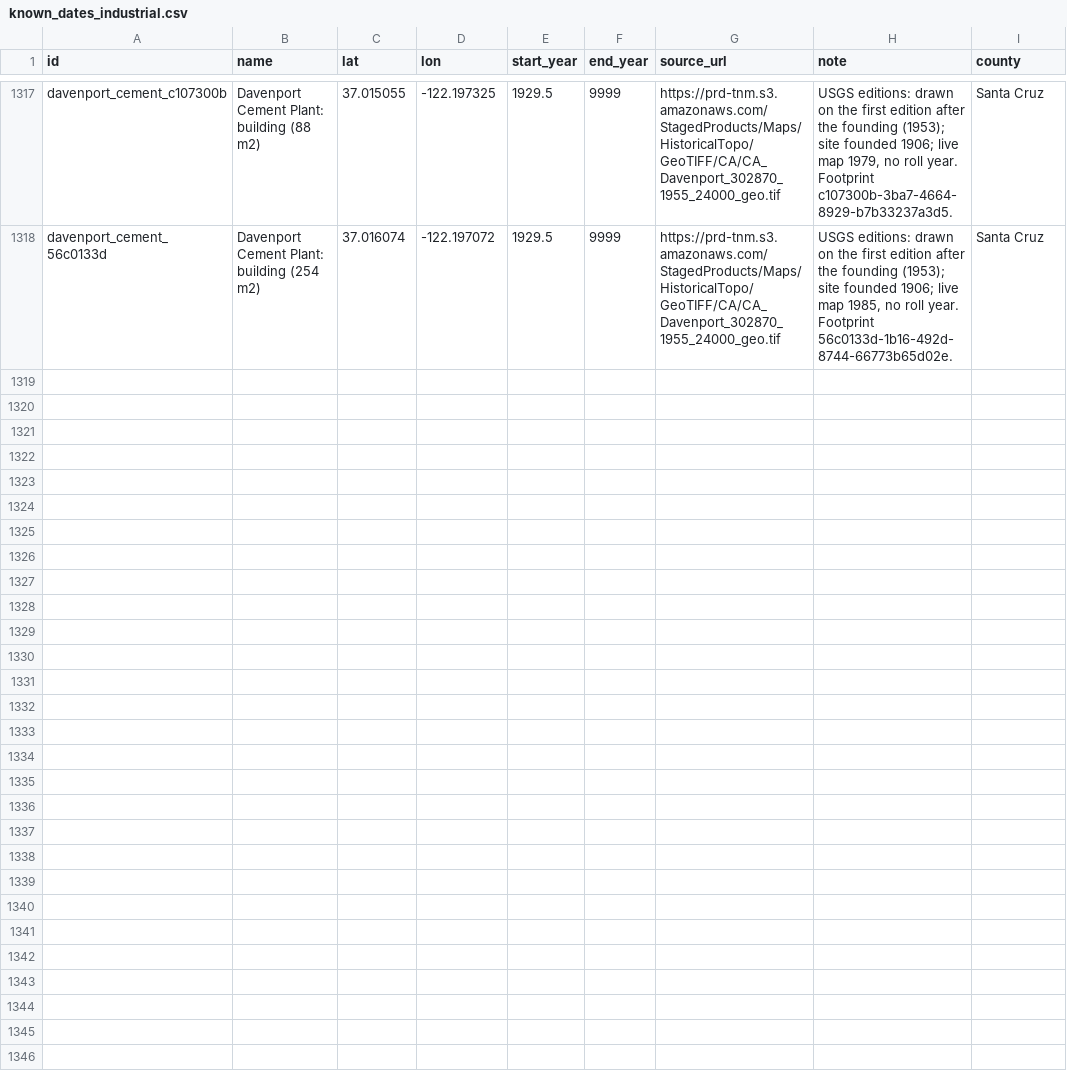
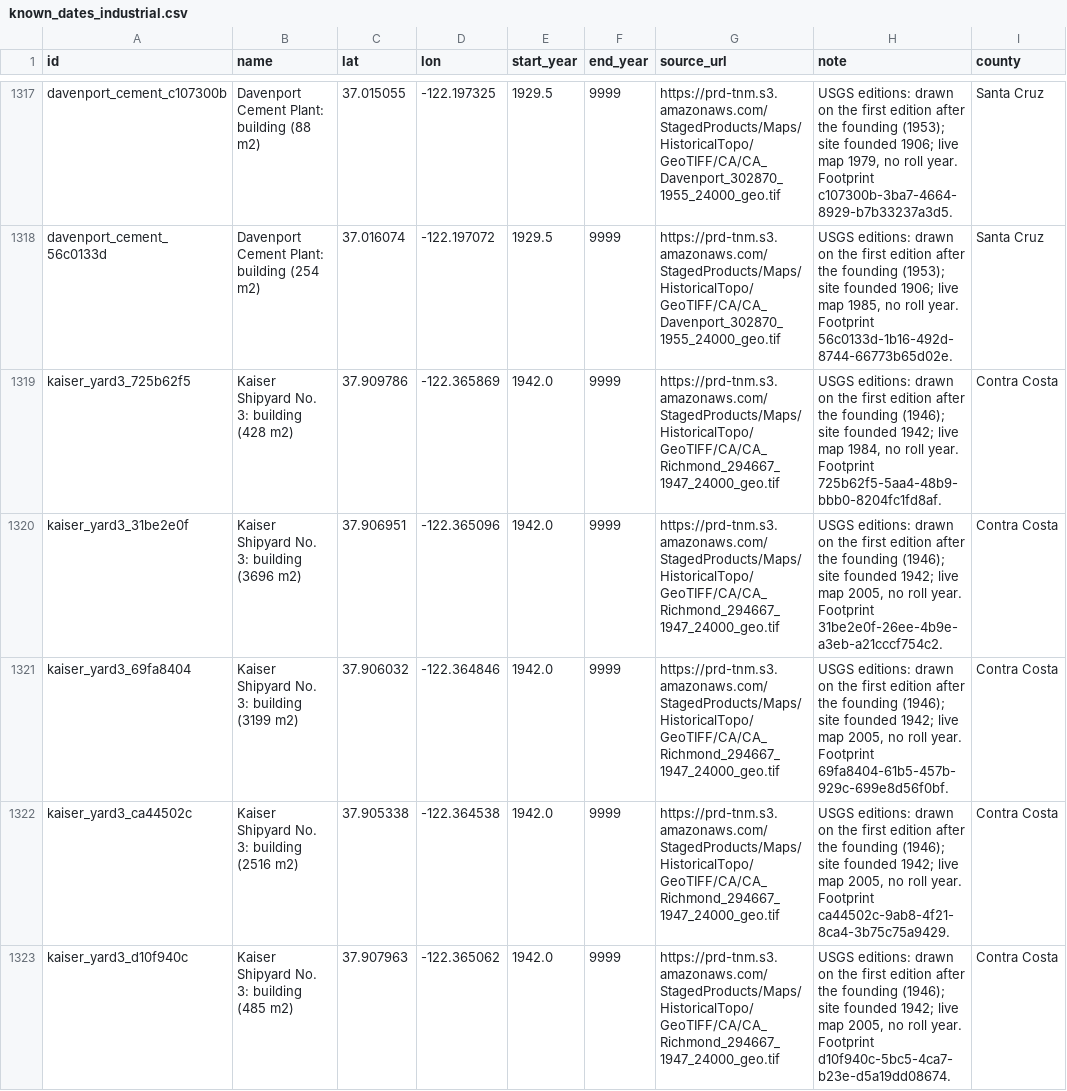
Before and after one commit to tjaffee99/bay, a CSV file: data/manual/industrial_sites/known_dates_industrial.csv, drawn as a sheet; only a part is shown, gaps mark what is left out; the diff names each change by its address in the sheet, - before the commit and + after, or states it on an @@ line.

```diff
--- a/data/manual/industrial_sites/known_dates_industrial.csv
+++ b/data/manual/industrial_sites/known_dates_industrial.csv
+row 1319: kaiser_yard3_725b62f5 | Kaiser Shipyard No. 3: building (428 m2) | 37.909786 | -122.365869 | 1942.0 | 9999 | https://prd-tnm.s3.amazonaws.com/StagedProducts/Maps/HistoricalTopo/GeoTIFF/CA/CA_Richmond_294667_1947_24000_geo.tif | USGS editions: drawn on the first edition after the founding (1946); site founded 1942; live map 1984, no roll year. Footprint 725b62f5-5aa4-48b9-bbb0-8204fc1fd8af. | Contra Costa
+row 1320: kaiser_yard3_31be2e0f | Kaiser Shipyard No. 3: building (3696 m2) | 37.906951 | -122.365096 | 1942.0 | 9999 | https://prd-tnm.s3.amazonaws.com/StagedProducts/Maps/HistoricalTopo/GeoTIFF/CA/CA_Richmond_294667_1947_24000_geo.tif | USGS editions: drawn on the first edition after the founding (1946); site founded 1942; live map 2005, no roll year. Footprint 31be2e0f-26ee-4b9e-a3eb-a21cccf754c2. | Contra Costa
+row 1321: kaiser_yard3_69fa8404 | Kaiser Shipyard No. 3: building (3199 m2) | 37.906032 | -122.364846 | 1942.0 | 9999 | https://prd-tnm.s3.amazonaws.com/StagedProducts/Maps/HistoricalTopo/GeoTIFF/CA/CA_Richmond_294667_1947_24000_geo.tif | USGS editions: drawn on the first edition after the founding (1946); site founded 1942; live map 2005, no roll year. Footprint 69fa8404-61b5-457b-929c-699e8d56f0bf. | Contra Costa
+row 1322: kaiser_yard3_ca44502c | Kaiser Shipyard No. 3: building (2516 m2) | 37.905338 | -122.364538 | 1942.0 | 9999 | https://prd-tnm.s3.amazonaws.com/StagedProducts/Maps/HistoricalTopo/GeoTIFF/CA/CA_Richmond_294667_1947_24000_geo.tif | USGS editions: drawn on the first edition after the founding (1946); site founded 1942; live map 2005, no roll year. Footprint ca44502c-9ab8-4f21-8ca4-3b75c75a9429. | Contra Costa
+row 1323: kaiser_yard3_d10f940c | Kaiser Shipyard No. 3: building (485 m2) | 37.907963 | -122.365062 | 1942.0 | 9999 | https://prd-tnm.s3.amazonaws.com/StagedProducts/Maps/HistoricalTopo/GeoTIFF/CA/CA_Richmond_294667_1947_24000_geo.tif | USGS editions: drawn on the first edition after the founding (1946); site founded 1942; live map 2005, no roll year. Footprint d10f940c-5bc5-4ca7-b23e-d5a19dd08674. | Contra Costa
```
Also changed, not shown: data/manual/industrial_sites/building_dates.csv, 49 other files.
